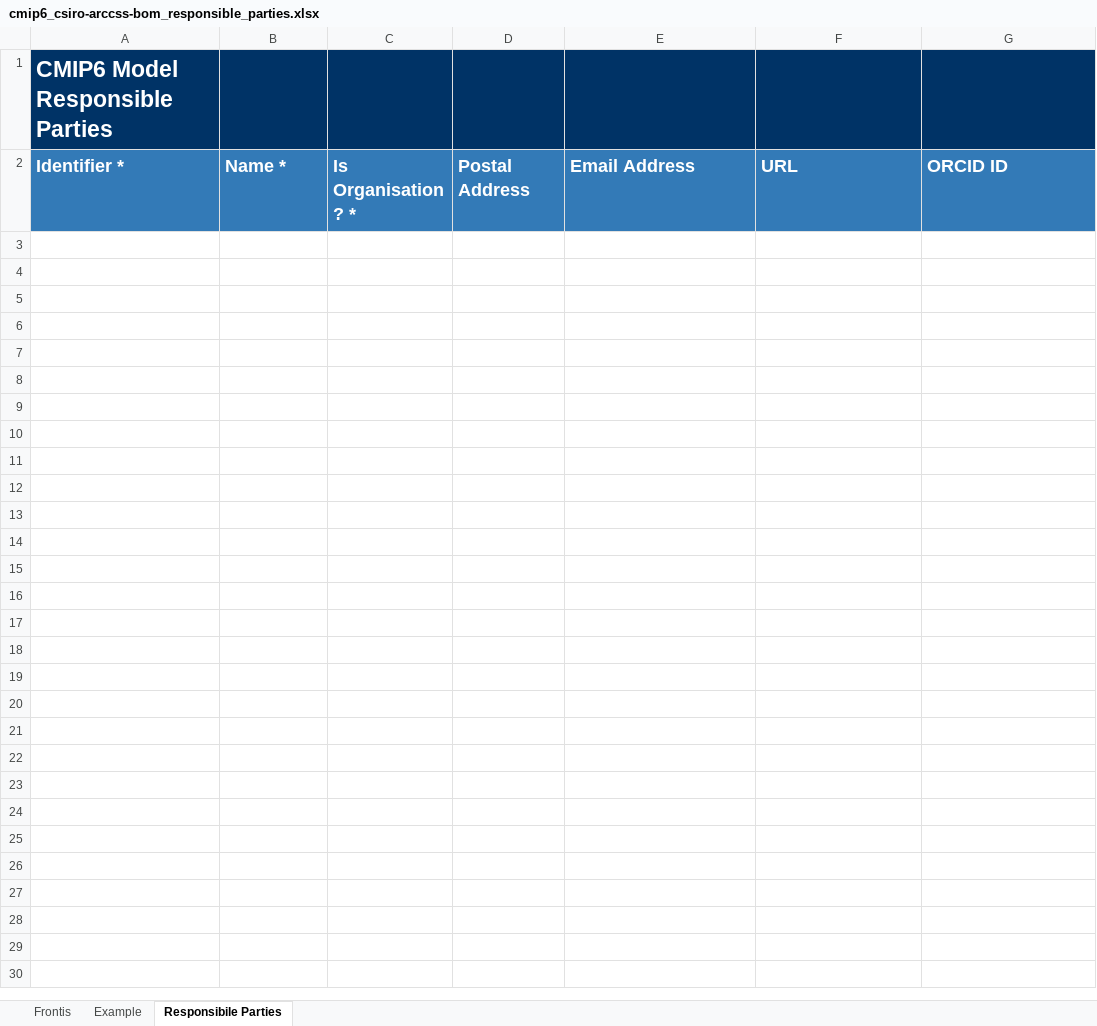
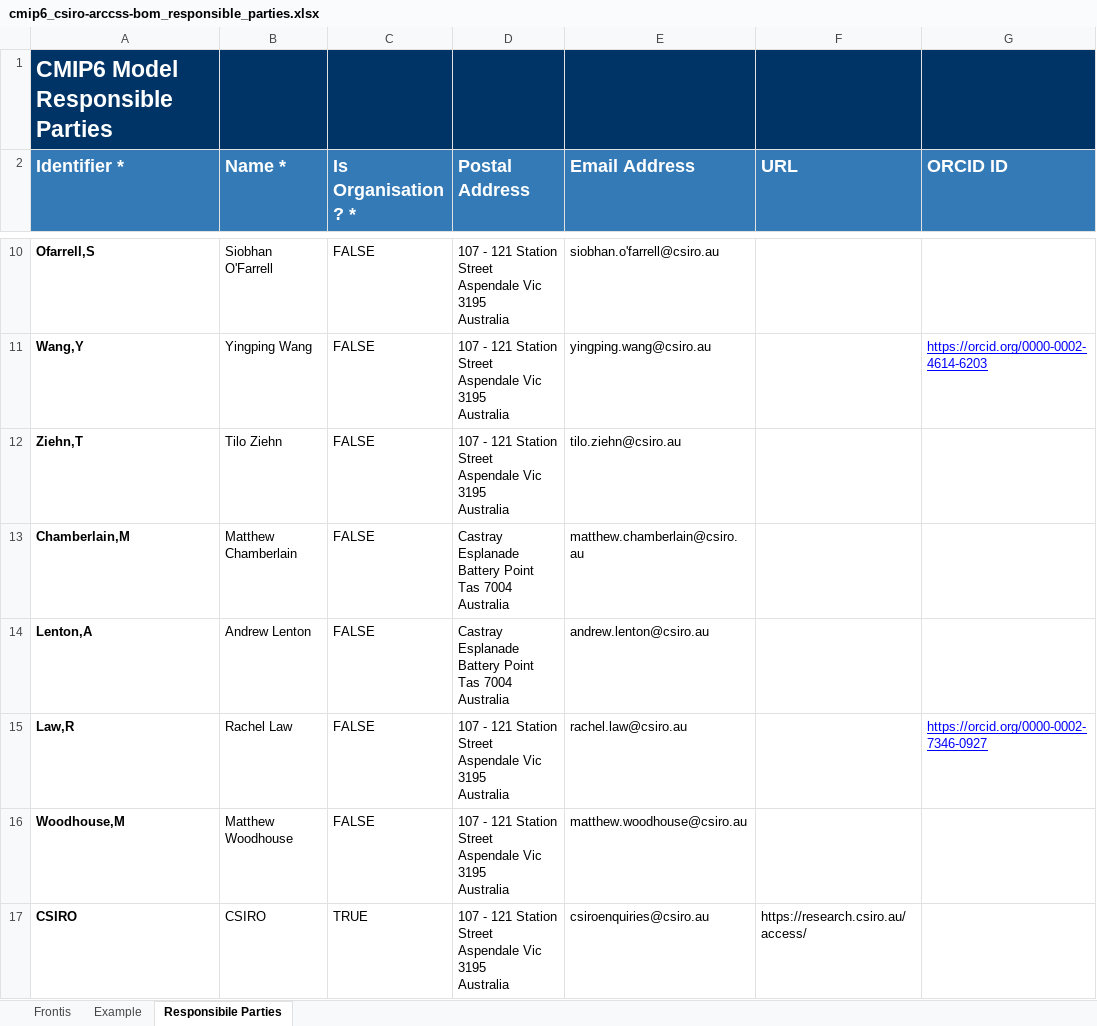
Before and after one commit to ES-DOC-INSTITUTIONAL/csiro-arccss-bom, an Excel workbook: cmip6/responsible_parties/cmip6_csiro-arccss-bom_responsible_parties.xlsx, sheet Responsibile Parties, drawn as a sheet; only a part is shown, gaps mark what is left out; values as stored, in another font and other column widths than the file's, no borders; ↵ is a line break in a cell; the diff covers the shown part only; the diff names each change by its address in the sheet, - before the commit and + after, or states it on an @@ line.

```diff
--- a/cmip6/responsible_parties/cmip6_csiro-arccss-bom_responsible_parties.xlsx (sheet Responsibile Parties)
+++ b/cmip6/responsible_parties/cmip6_csiro-arccss-bom_responsible_parties.xlsx (sheet Responsibile Parties)
+row 10: Ofarrell,S | Siobhan O'Farrell | FALSE | 107 - 121 Station Street ↵ Aspendale Vic 3195 ↵ Australia | siobhan.o'farrell@csiro.au
+row 11: Wang,Y | Yingping Wang | FALSE | 107 - 121 Station Street ↵ Aspendale Vic 3195 ↵ Australia | yingping.wang@csiro.au |  | https://orcid.org/0000-0002-4614-6203
+row 12: Ziehn,T | Tilo Ziehn | FALSE | 107 - 121 Station Street ↵ Aspendale Vic 3195 ↵ Australia | tilo.ziehn@csiro.au
+row 13: Chamberlain,M | Matthew Chamberlain | FALSE | Castray Esplanade ↵ Battery Point Tas 7004 ↵ Australia | matthew.chamberlain@csiro.au
+row 14: Lenton,A | Andrew Lenton | FALSE | Castray Esplanade ↵ Battery Point Tas 7004 ↵ Australia | andrew.lenton@csiro.au
+row 15: Law,R | Rachel Law | FALSE | 107 - 121 Station Street ↵ Aspendale Vic 3195 ↵ Australia | rachel.law@csiro.au |  | https://orcid.org/0000-0002-7346-0927
+row 16: Woodhouse,M | Matthew Woodhouse | FALSE | 107 - 121 Station Street ↵ Aspendale Vic 3195 ↵ Australia | matthew.woodhouse@csiro.au
+row 17: CSIRO | CSIRO | TRUE | 107 - 121 Station Street ↵ Aspendale Vic 3195 ↵ Australia | csiroenquiries@csiro.au | https://research.csiro.au/access/
```
Also changed, not shown: 7 added rows elsewhere in this sheet, cmip6/models/access-cm2/cmip6_csiro-arccss-bom_access-cm2_coupling.xlsx, cmip6/models/access-cm2/cmip6_csiro-arccss-bom_access-cm2_seaice.xlsx, 6 other files.
